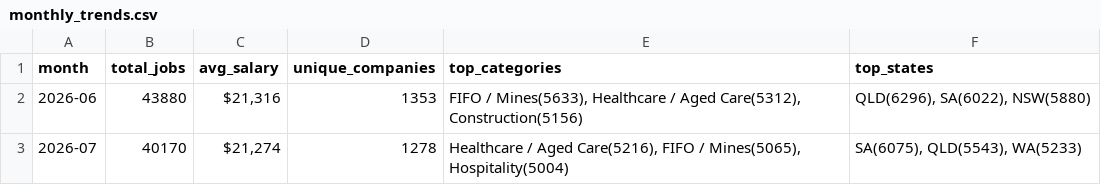
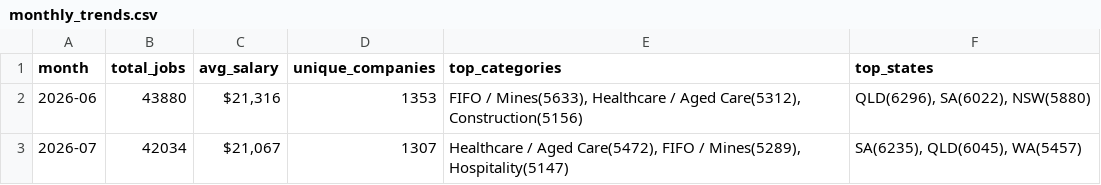
Before and after one commit to picaaart/Seekscrapper, a CSV file: data/monthly_trends.csv, drawn as a sheet.

```diff
--- a/data/monthly_trends.csv
+++ b/data/monthly_trends.csv
@@ -2,2 +2,2 @@ month,total_jobs,avg_salary,unique_companies,top_categories,top_states
 2026-06,43880,"$21,316",1353,"FIFO / Mines(5633), Healthcare / Aged Care(5312), Construction(5156)","QLD(6296), SA(6022), NSW(5880)"
-2026-07,40170,"$21,274",1278,"Healthcare / Aged Care(5216), FIFO / Mines(5065), Hospitality(5004)","SA(6075), QLD(5543), WA(5233)"
+2026-07,42034,"$21,067",1307,"Healthcare / Aged Care(5472), FIFO / Mines(5289), Hospitality(5147)","SA(6235), QLD(6045), WA(5457)"
```
Also changed, not shown: data/category_stats.csv, data/location_stats.csv, 3 other files.
